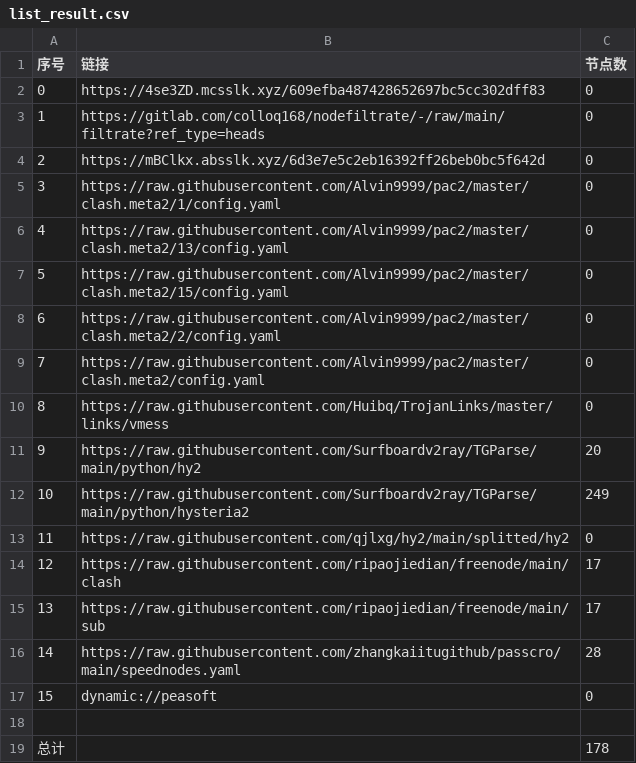
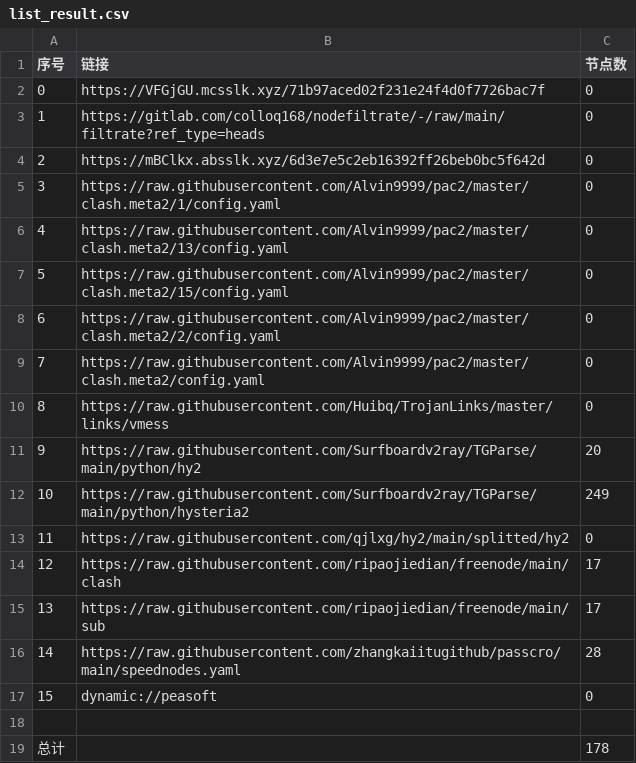
Before and after one commit to xiao99qiao/NoMoreWalls, a CSV file: list_result.csv, drawn as a sheet.

```diff
--- a/list_result.csv
+++ b/list_result.csv
@@ -1,3 +1,3 @@
 序号,链接,节点数
-0,https://4se3ZD.mcsslk.xyz/609efba487428652697bc5cc302dff83,0
+0,https://VFGjGU.mcsslk.xyz/71b97aced02f231e24f4d0f7726bac7f,0
 1,https://gitlab.com/colloq168/nodefiltrate/-/raw/main/filtrate?ref_type=heads,0
```
Also changed, not shown: 3 other files.
